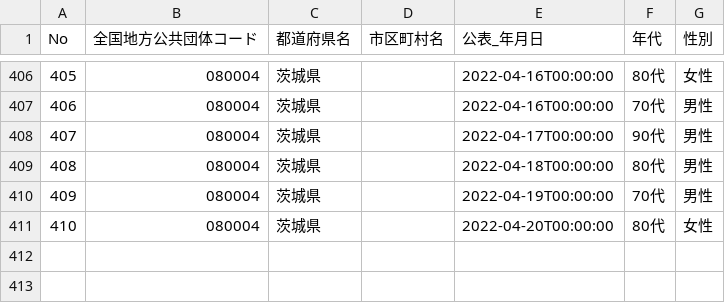
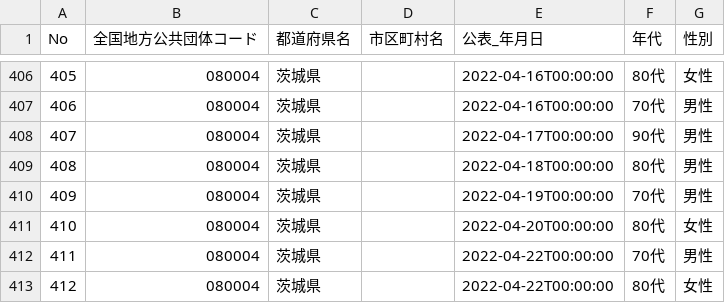
Before and after one commit to a01sa01to/my-website-2, a CSV file: static/opendata/api/raw/covid19_ibaraki/080004_ibaraki_covid19_death_attributes.csv, drawn as a sheet; only a part is shown, gaps mark what is left out; the diff names each change by its address in the sheet, - before the commit and + after, or states it on an @@ line.

```diff
--- a/static/opendata/api/raw/covid19_ibaraki/080004_ibaraki_covid19_death_attributes.csv
+++ b/static/opendata/api/raw/covid19_ibaraki/080004_ibaraki_covid19_death_attributes.csv
+row 412: 411 | 080004 | 茨城県 |  | 2022-04-22T00:00:00 | 70代 | 男性
+row 413: 412 | 080004 | 茨城県 |  | 2022-04-22T00:00:00 | 80代 | 女性
```
Also changed, not shown: static/opendata/api/raw/covid19_ibaraki/080004_ibaraki_covid19_death_number.csv, static/opendata/api/raw/covid19_ibaraki/080004_ibaraki_covid19_positive_number.csv, 7 other files.
